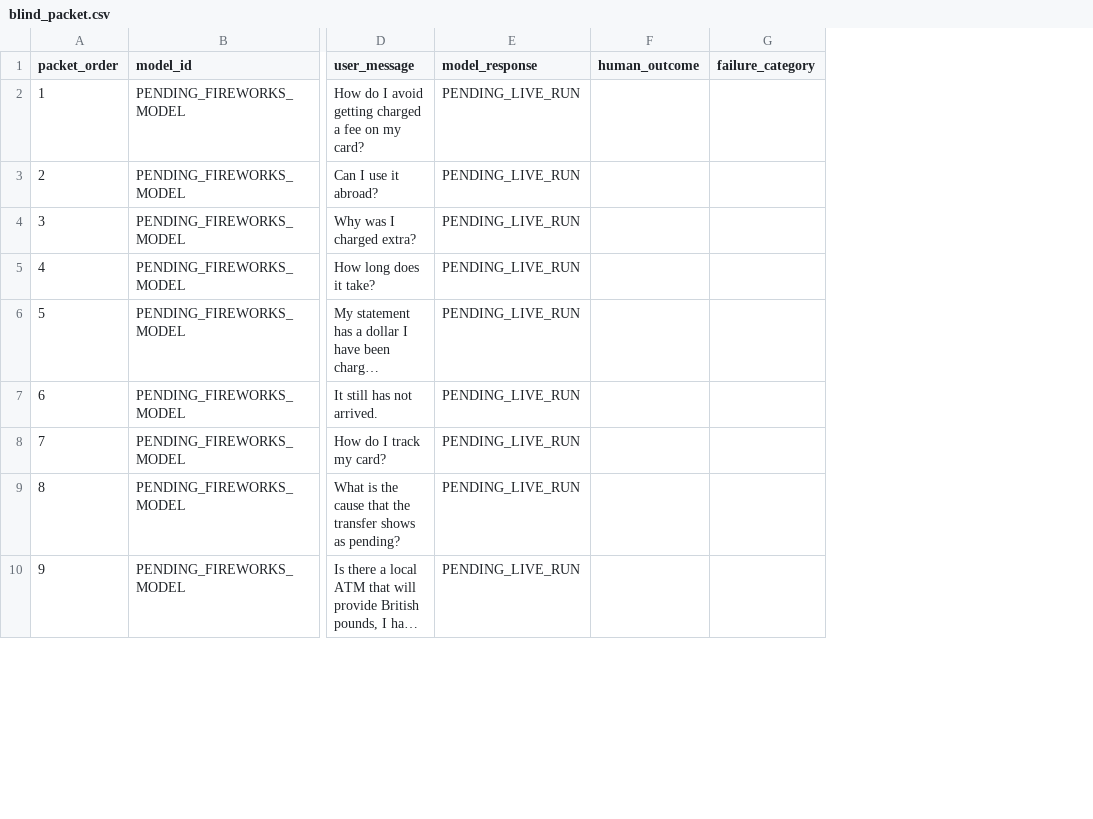
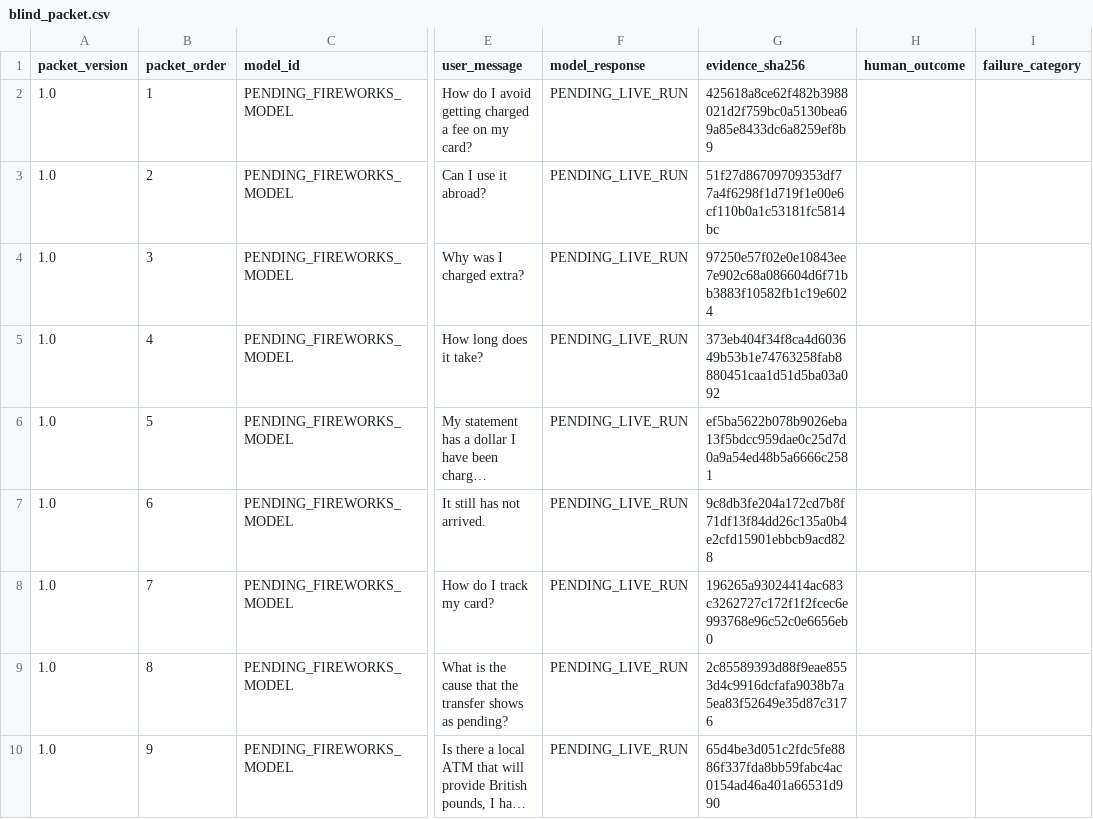
Before and after one commit to AliHasan-786/fireworks-evaluator-trust-gate, a CSV file: artifacts/human_labeling/blind_packet.csv, drawn as a sheet; only a part is shown, gaps mark what is left out; long unchanged cells end in …; the diff names each change by its address in the sheet, - before the commit and + after, or states it on an @@ line.

Commit message:
Harden evaluator trust evidence workflow (#1)
Connect live run evidence to blind calibration, add provenance validation, and enforce retry-complete resume-aware spend controls.

```diff
--- a/artifacts/human_labeling/blind_packet.csv
+++ b/artifacts/human_labeling/blind_packet.csv
+column A (packet_version), rows 2-10: all 1.0
+column G (evidence_sha256), rows 2-10: 425618a8ce62f482b3988021d2f759bc0a5130bea69a85e8433dc6a8259ef8b9 | 51f27d86709709353df77a4f6298f1d719f1e00e6cf110b0a1c53181fc5814bc | 97250e57f02e0e10843ee7e902c68a086604d6f71bb3883f10582fb1c19e6024 | 373eb404f34f8ca4d603649b53b1e74763258fab8880451caa1d51d5ba03a092 | ef5ba5622b078b9026eba13f5bdcc959dae0c25d7d0a9a54ed48b5a6666c2581 | 9c8db3fe204a172cd7b8f71df13f84dd26c135a0b4e2cfd15901ebbcb9acd828 | 196265a93024414ac683c3262727c172f1f2fcec6e993768e96c52c0e6656eb0 | 2c85589393d88f9eae8553d4c9916dcfafa9038b7a5ea83f52649e35d87c3176 | 65d4be3d051c2fdc5fe8886f337fda8bb59fabc4ac0154ad46a401a66531d990
```
Also changed, not shown: 16 other files.
